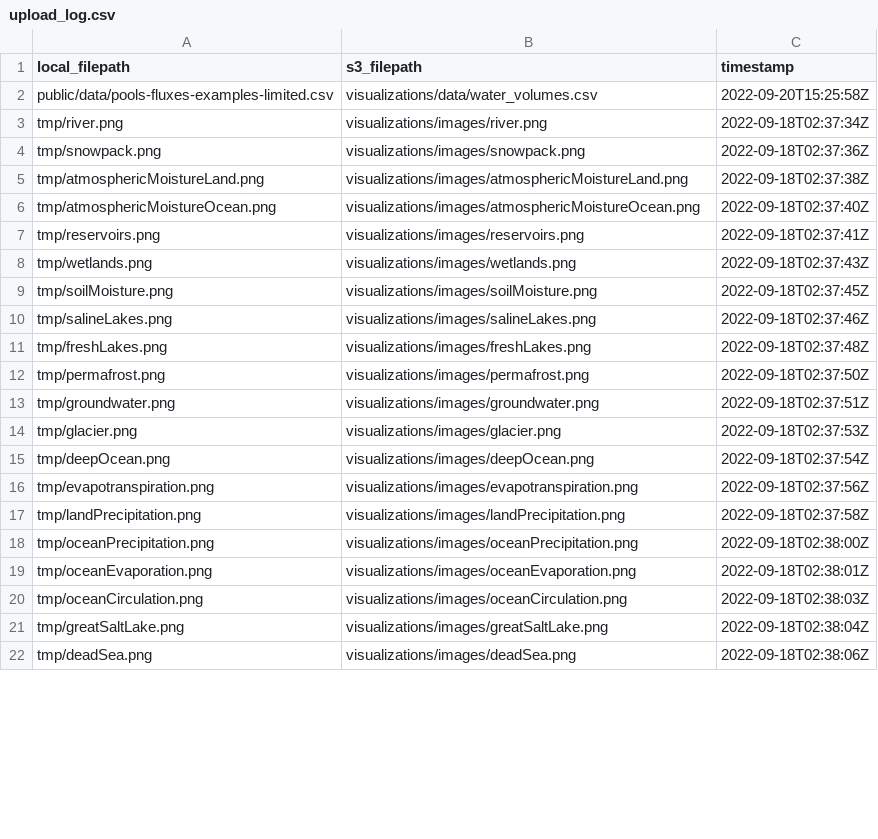
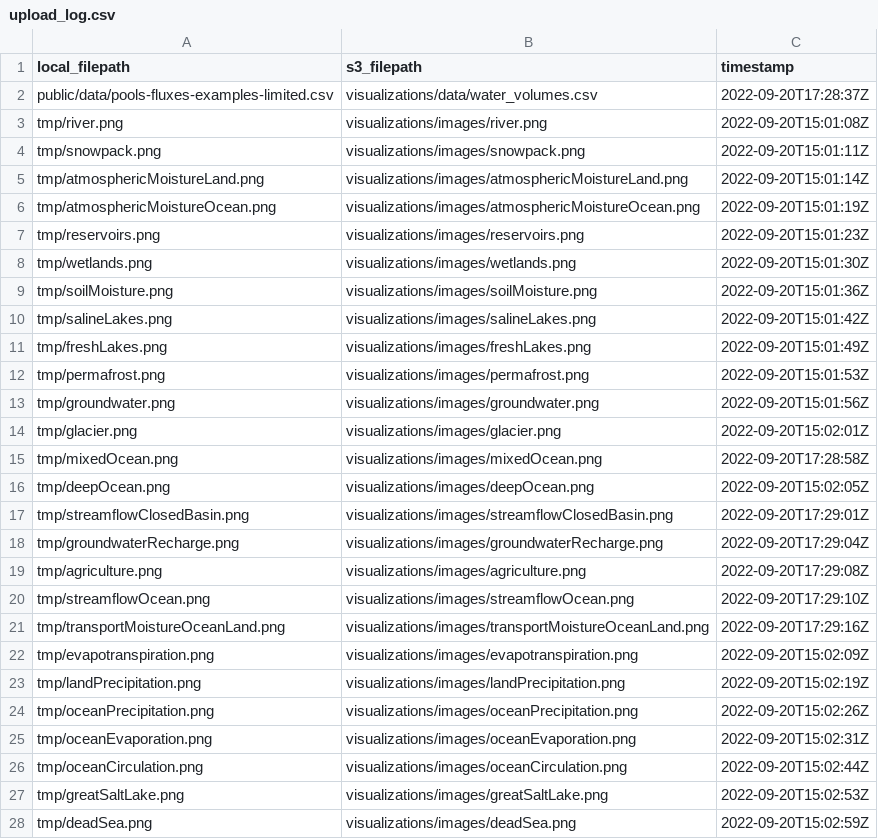
Before and after one commit to DOI-USGS/pools-and-fluxes, a CSV file: out/upload_log.csv, drawn as a sheet; only a part is shown; the diff covers the shown part only.

```diff
--- a/out/upload_log.csv
+++ b/out/upload_log.csv
@@ -1,22 +1,28 @@
 local_filepath,s3_filepath,timestamp
-public/data/pools-fluxes-examples-limited.csv,visualizations/data/water_volumes.csv,2022-09-20T15:25:58Z
-tmp/river.png,visualizations/images/river.png,2022-09-18T02:37:34Z
-tmp/snowpack.png,visualizations/images/snowpack.png,2022-09-18T02:37:36Z
-tmp/atmosphericMoistureLand.png,visualizations/images/atmosphericMoistureLand.png,2022-09-18T02:37:38Z
-tmp/atmosphericMoistureOcean.png,visualizations/images/atmosphericMoistureOcean.png,2022-09-18T02:37:40Z
-tmp/reservoirs.png,visualizations/images/reservoirs.png,2022-09-18T02:37:41Z
-tmp/wetlands.png,visualizations/images/wetlands.png,2022-09-18T02:37:43Z
-tmp/soilMoisture.png,visualizations/images/soilMoisture.png,2022-09-18T02:37:45Z
-tmp/salineLakes.png,visualizations/images/salineLakes.png,2022-09-18T02:37:46Z
-tmp/freshLakes.png,visualizations/images/freshLakes.png,2022-09-18T02:37:48Z
-tmp/permafrost.png,visualizations/images/permafrost.png,2022-09-18T02:37:50Z
-tmp/groundwater.png,visualizations/images/groundwater.png,2022-09-18T02:37:51Z
-tmp/glacier.png,visualizations/images/glacier.png,2022-09-18T02:37:53Z
-tmp/deepOcean.png,visualizations/images/deepOcean.png,2022-09-18T02:37:54Z
-tmp/evapotranspiration.png,visualizations/images/evapotranspiration.png,2022-09-18T02:37:56Z
-tmp/landPrecipitation.png,visualizations/images/landPrecipitation.png,2022-09-18T02:37:58Z
-tmp/oceanPrecipitation.png,visualizations/images/oceanPrecipitation.png,2022-09-18T02:38:00Z
-tmp/oceanEvaporation.png,visualizations/images/oceanEvaporation.png,2022-09-18T02:38:01Z
-tmp/oceanCirculation.png,visualizations/images/oceanCirculation.png,2022-09-18T02:38:03Z
-tmp/greatSaltLake.png,visualizations/images/greatSaltLake.png,2022-09-18T02:38:04Z
-tmp/deadSea.png,visualizations/images/deadSea.png,2022-09-18T02:38:06Z
+public/data/pools-fluxes-examples-limited.csv,visualizations/data/water_volumes.csv,2022-09-20T17:28:37Z
+tmp/river.png,visualizations/images/river.png,2022-09-20T15:01:08Z
+tmp/snowpack.png,visualizations/images/snowpack.png,2022-09-20T15:01:11Z
+tmp/atmosphericMoistureLand.png,visualizations/images/atmosphericMoistureLand.png,2022-09-20T15:01:14Z
+tmp/atmosphericMoistureOcean.png,visualizations/images/atmosphericMoistureOcean.png,2022-09-20T15:01:19Z
+tmp/reservoirs.png,visualizations/images/reservoirs.png,2022-09-20T15:01:23Z
+tmp/wetlands.png,visualizations/images/wetlands.png,2022-09-20T15:01:30Z
+tmp/soilMoisture.png,visualizations/images/soilMoisture.png,2022-09-20T15:01:36Z
+tmp/salineLakes.png,visualizations/images/salineLakes.png,2022-09-20T15:01:42Z
+tmp/freshLakes.png,visualizations/images/freshLakes.png,2022-09-20T15:01:49Z
+tmp/permafrost.png,visualizations/images/permafrost.png,2022-09-20T15:01:53Z
+tmp/groundwater.png,visualizations/images/groundwater.png,2022-09-20T15:01:56Z
+tmp/glacier.png,visualizations/images/glacier.png,2022-09-20T15:02:01Z
+tmp/mixedOcean.png,visualizations/images/mixedOcean.png,2022-09-20T17:28:58Z
+tmp/deepOcean.png,visualizations/images/deepOcean.png,2022-09-20T15:02:05Z
+tmp/streamflowClosedBasin.png,visualizations/images/streamflowClosedBasin.png,2022-09-20T17:29:01Z
+tmp/groundwaterRecharge.png,visualizations/images/groundwaterRecharge.png,2022-09-20T17:29:04Z
+tmp/agriculture.png,visualizations/images/agriculture.png,2022-09-20T17:29:08Z
+tmp/streamflowOcean.png,visualizations/images/streamflowOcean.png,2022-09-20T17:29:10Z
+tmp/transportMoistureOceanLand.png,visualizations/images/transportMoistureOceanLand.png,2022-09-20T17:29:16Z
+tmp/evapotranspiration.png,visualizations/images/evapotranspiration.png,2022-09-20T15:02:09Z
+tmp/landPrecipitation.png,visualizations/images/landPrecipitation.png,2022-09-20T15:02:19Z
+tmp/oceanPrecipitation.png,visualizations/images/oceanPrecipitation.png,2022-09-20T15:02:26Z
+tmp/oceanEvaporation.png,visualizations/images/oceanEvaporation.png,2022-09-20T15:02:31Z
+tmp/oceanCirculation.png,visualizations/images/oceanCirculation.png,2022-09-20T15:02:44Z
+tmp/greatSaltLake.png,visualizations/images/greatSaltLake.png,2022-09-20T15:02:53Z
+tmp/deadSea.png,visualizations/images/deadSea.png,2022-09-20T15:02:59Z
```
Also changed, not shown: 6 added rows and 38 edited cells elsewhere in this file, public/data/pools-fluxes-examples-limited.csv.
